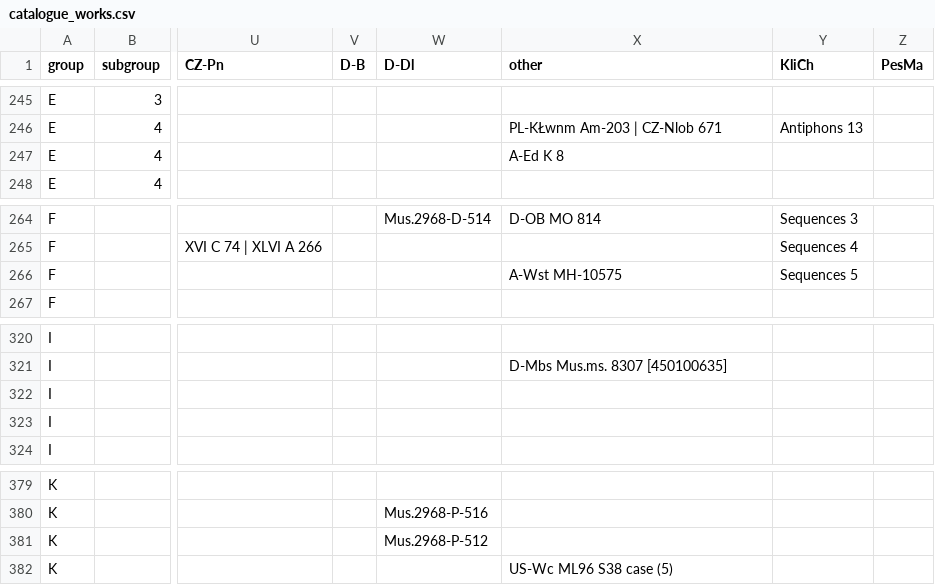
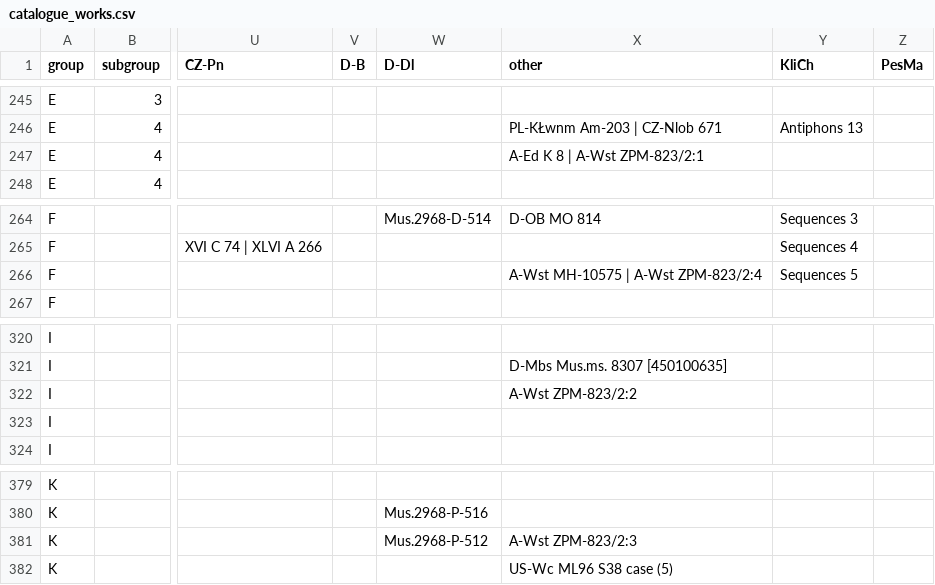
Before and after one commit to edition-esser-skala/tuma-catalogue-of-works, a CSV file: data/catalogue_works.csv, drawn as a sheet; only a part is shown, gaps mark what is left out; the diff names each change by its address in the sheet, - before the commit and + after, or states it on an @@ line.

```diff
--- a/data/catalogue_works.csv
+++ b/data/catalogue_works.csv
-X247 (other): A-Ed K 8
+X247 (other): A-Ed K 8 | A-Wst ZPM-823/2:1
-X266 (other): A-Wst MH-10575
+X266 (other): A-Wst MH-10575 | A-Wst ZPM-823/2:4
-X322 (other): (empty)
+X322 (other): A-Wst ZPM-823/2:2
-X381 (other): (empty)
+X381 (other): A-Wst ZPM-823/2:3
```
Also changed, not shown: data/works_missing_in_rism.csv, 3 other files.
